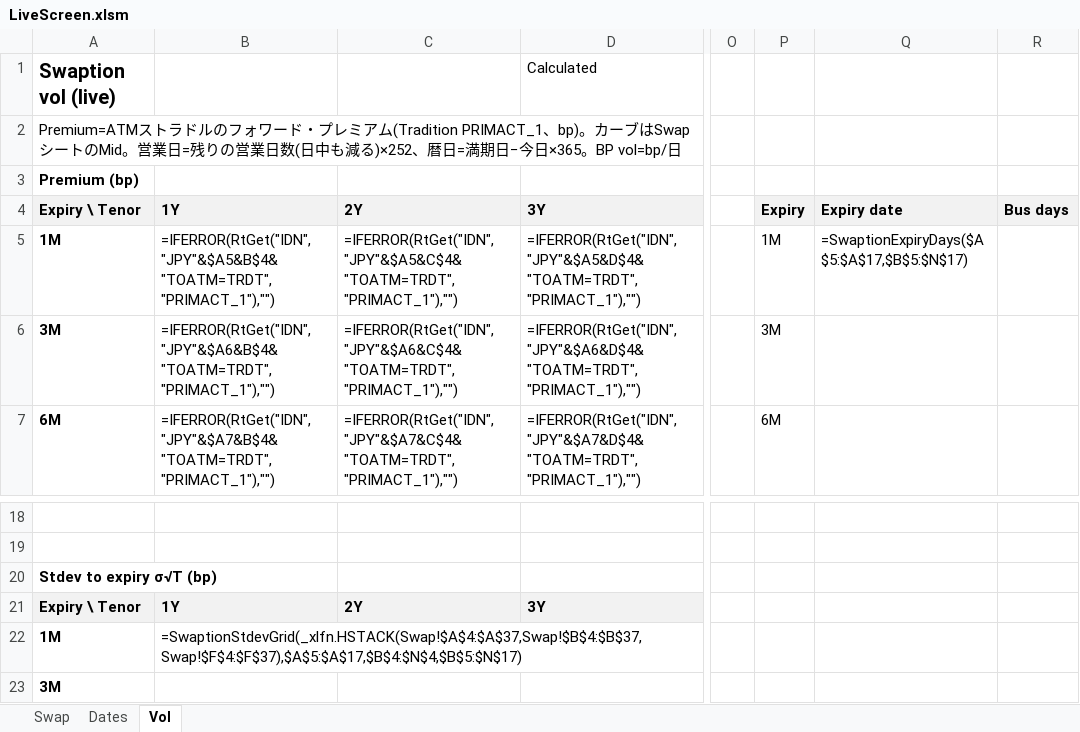
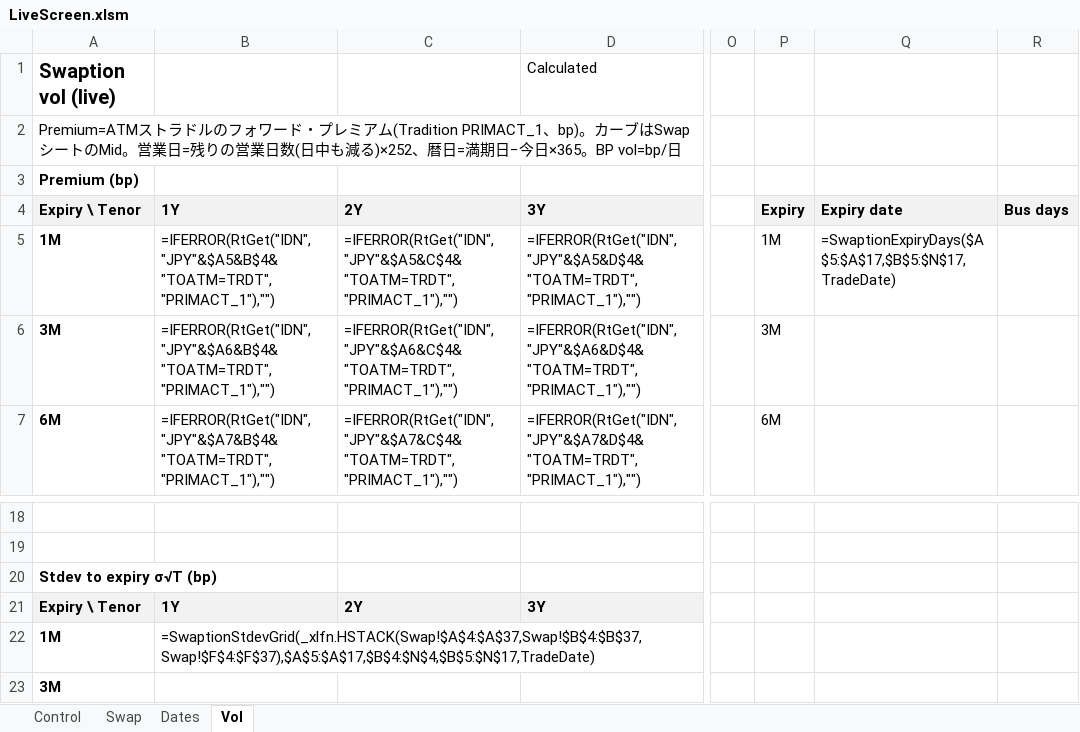
Before and after one commit to Nova-jp/pricing-sheet, an Excel workbook: templates/LiveScreen.xlsm, sheet Vol, drawn as a sheet; only a part is shown, gaps mark what is left out; values as stored, in another font and other column widths than the file's, no borders; formulas without a stored value are shown as written; the diff names each change by its address in the sheet, - before the commit and + after, or states it on an @@ line.

```diff
--- a/templates/LiveScreen.xlsm (sheet Vol)
+++ b/templates/LiveScreen.xlsm (sheet Vol)
+sheet tab: Control
-Q5: =SwaptionExpiryDays($A$5:$A$17,$B$5:$N$17)
+Q5: =SwaptionExpiryDays($A$5:$A$17,$B$5:$N$17,TradeDate)
-B22: =SwaptionStdevGrid(_xlfn.HSTACK(Swap!$A$4:$A$37,Swap!$B$4:$B$37,Swap!$F$4:$F$37),$A$5:$A$17,$B$4:$N$4,$B$5:$N$17)
+B22: =SwaptionStdevGrid(_xlfn.HSTACK(Swap!$A$4:$A$37,Swap!$B$4:$B$37,Swap!$F$4:$F$37),$A$5:$A$17,$B$4:$N$4,$B$5:$N$17,TradeDate)
```
Also changed, not shown: sheet Dates, sheet Swap, 6 other files.
